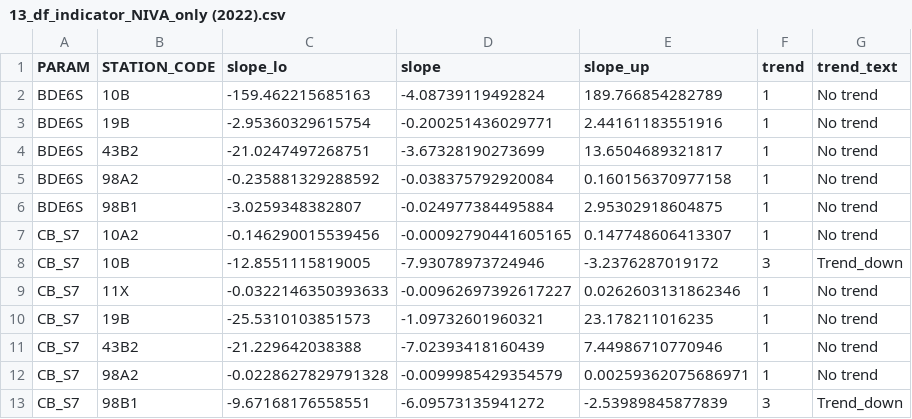
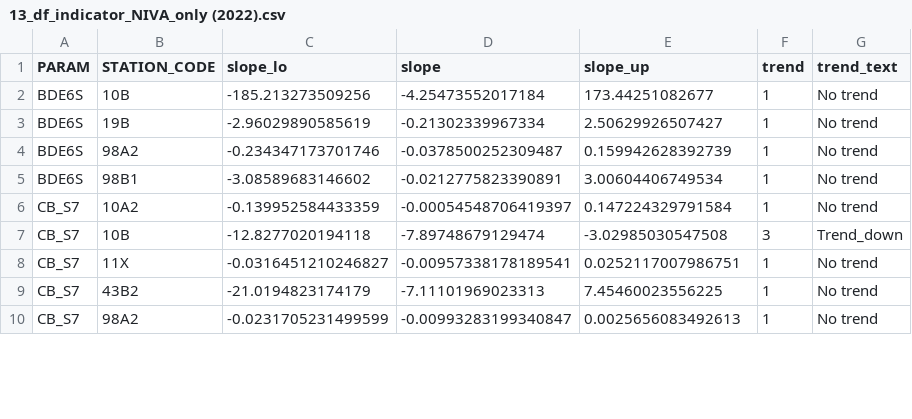
Before and after one commit to DagHjermann/Contaminant_indicators, a CSV file: Data/13_df_indicator_NIVA_only (2022).csv, drawn as a sheet; only a part is shown; the diff covers the shown part only.

Commit message:
Update 13_df_indicator_NIVA_only (2022).csv

```diff
--- a/Data/13_df_indicator_NIVA_only (2022).csv
+++ b/Data/13_df_indicator_NIVA_only (2022).csv
@@ -1,13 +1,10 @@
 PARAM,STATION_CODE,slope_lo,slope,slope_up,trend,trend_text
-BDE6S,10B,-159.462215685163,-4.08739119492824,189.766854282789,1,No trend
-BDE6S,19B,-2.95360329615754,-0.200251436029771,2.44161183551916,1,No trend
-BDE6S,43B2,-21.0247497268751,-3.67328190273699,13.6504689321817,1,No trend
-BDE6S,98A2,-0.235881329288592,-0.038375792920084,0.160156370977158,1,No trend
-BDE6S,98B1,-3.0259348382807,-0.024977384495884,2.95302918604875,1,No trend
-CB_S7,10A2,-0.146290015539456,-0.00092790441605165,0.147748606413307,1,No trend
-CB_S7,10B,-12.8551115819005,-7.93078973724946,-3.2376287019172,3,Trend_down
-CB_S7,11X,-0.0322146350393633,-0.00962697392617227,0.0262603131862346,1,No trend
-CB_S7,19B,-25.5310103851573,-1.09732601960321,23.178211016235,1,No trend
-CB_S7,43B2,-21.229642038388,-7.02393418160439,7.44986710770946,1,No trend
-CB_S7,98A2,-0.0228627829791328,-0.0099985429354579,0.00259362075686971,1,No trend
-CB_S7,98B1,-9.67168176558551,-6.09573135941272,-2.53989845877839,3,Trend_down
+BDE6S,10B,-185.213273509256,-4.25473552017184,173.44251082677,1,No trend
+BDE6S,19B,-2.96029890585619,-0.21302339967334,2.50629926507427,1,No trend
+BDE6S,98A2,-0.234347173701746,-0.0378500252309487,0.159942628392739,1,No trend
+BDE6S,98B1,-3.08589683146602,-0.0212775823390891,3.00604406749534,1,No trend
+CB_S7,10A2,-0.139952584433359,-0.00054548706419397,0.147224329791584,1,No trend
+CB_S7,10B,-12.8277020194118,-7.89748679129474,-3.02985030547508,3,Trend_down
+CB_S7,11X,-0.0316451210246827,-0.00957338178189541,0.0252117007986751,1,No trend
+CB_S7,43B2,-21.0194823174179,-7.11101969023313,7.45460023556225,1,No trend
+CB_S7,98A2,-0.0231705231499599,-0.00993283199340847,0.0025656083492613,1,No trend
```
Also changed, not shown: 1 removed row and 102 edited cells elsewhere in this file.
